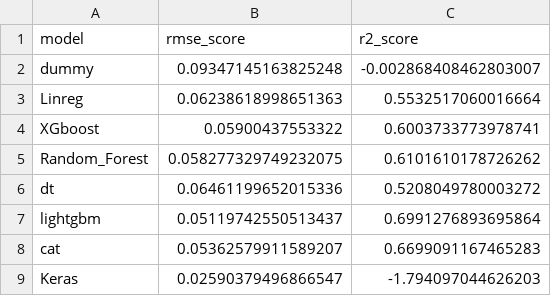
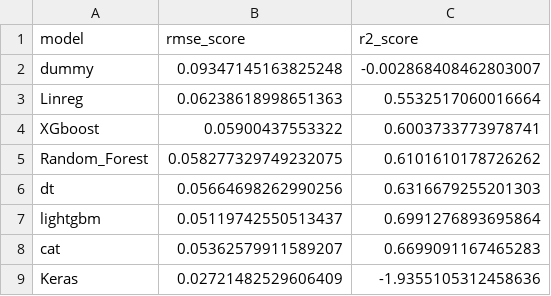
Before and after one commit to santicar1809/teheran_households, a CSV file: files/modeling_output/reports/summarized_result.csv, drawn as a sheet.

```diff
--- a/files/modeling_output/reports/summarized_result.csv
+++ b/files/modeling_output/reports/summarized_result.csv
@@ -5,5 +5,5 @@ XGboost,0.05900437553322,0.6003733773978741
 Random_Forest,0.058277329749232075,0.6101610178726262
-dt,0.06461199652015336,0.5208049780003272
+dt,0.05664698262990256,0.6316679255201303
 lightgbm,0.05119742550513437,0.6991276893695864
 cat,0.05362579911589207,0.6699091167465283
-Keras,0.02590379496866547,-1.794097044626203
+Keras,0.02721482529606409,-1.9355105312458636
```
Also changed, not shown: catboost_info/time_left.tsv, files/modeling_output/reports/model_report.csv, 26 other files.
